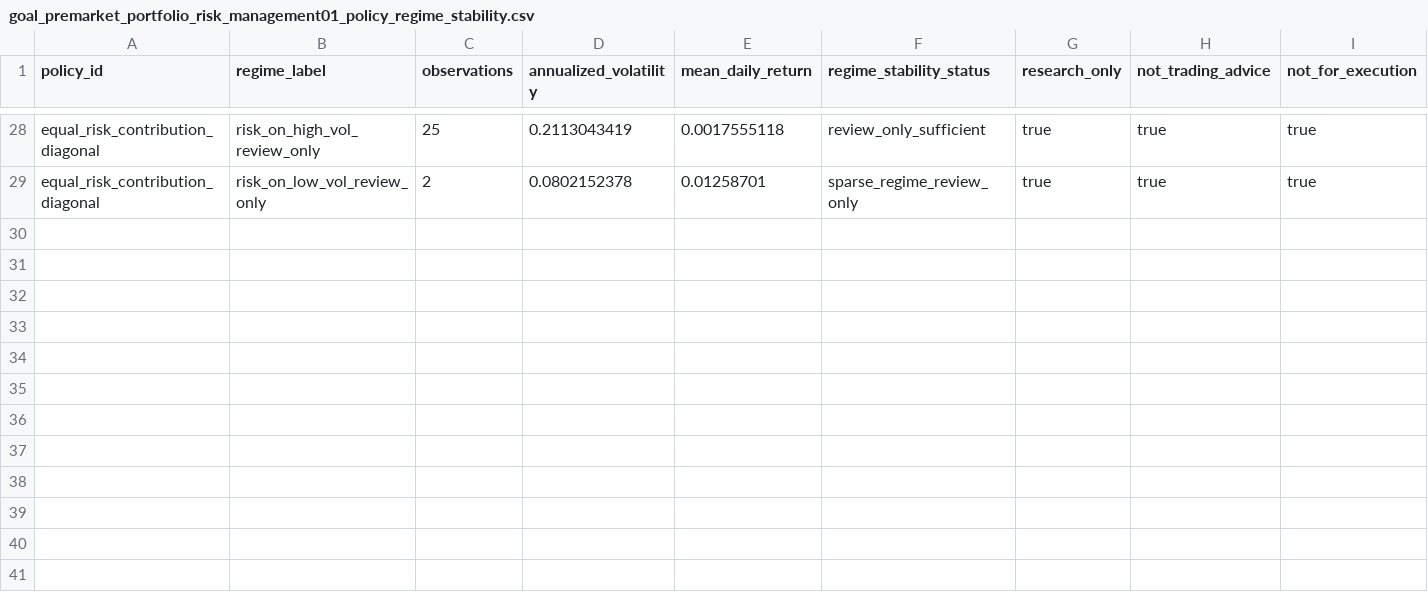
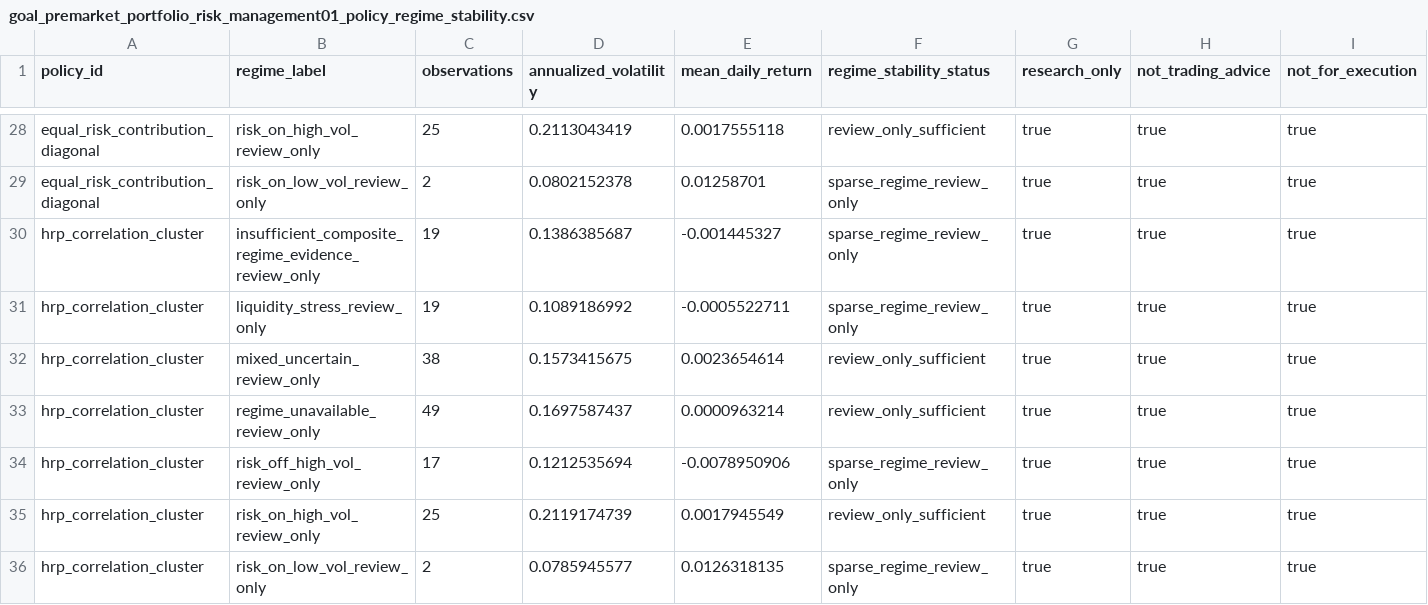
Before and after one commit to RyanLu0203/A_share_premarket_core, a CSV file: outputs/research/goal_premarket_portfolio_risk_management01_policy_regime_stability.csv, drawn as a sheet; only a part is shown, gaps mark what is left out.

```diff
--- a/outputs/research/goal_premarket_portfolio_risk_management01_policy_regime_stability.csv
+++ b/outputs/research/goal_premarket_portfolio_risk_management01_policy_regime_stability.csv
@@ -29 +29,8 @@ equal_risk_contribution_diagonal,risk_on_high_vol_review_only,25,0.2113043419,0.
 equal_risk_contribution_diagonal,risk_on_low_vol_review_only,2,0.0802152378,0.01258701,sparse_regime_review_only,true,true,true
+hrp_correlation_cluster,insufficient_composite_regime_evidence_review_only,19,0.1386385687,-0.001445327,sparse_regime_review_only,true,true,true
+hrp_correlation_cluster,liquidity_stress_review_only,19,0.1089186992,-0.0005522711,sparse_regime_review_only,true,true,true
+hrp_correlation_cluster,mixed_uncertain_review_only,38,0.1573415675,0.0023654614,review_only_sufficient,true,true,true
+hrp_correlation_cluster,regime_unavailable_review_only,49,0.1697587437,0.0000963214,review_only_sufficient,true,true,true
+hrp_correlation_cluster,risk_off_high_vol_review_only,17,0.1212535694,-0.0078950906,sparse_regime_review_only,true,true,true
+hrp_correlation_cluster,risk_on_high_vol_review_only,25,0.2119174739,0.0017945549,review_only_sufficient,true,true,true
+hrp_correlation_cluster,risk_on_low_vol_review_only,2,0.0785945577,0.0126318135,sparse_regime_review_only,true,true,true
```
Also changed, not shown: outputs/research/goal_premarket_portfolio_risk_management01_policy_catalog.csv, outputs/research/goal_premarket_portfolio_risk_management01_position_constraint_catalog.csv, 22 other files.
